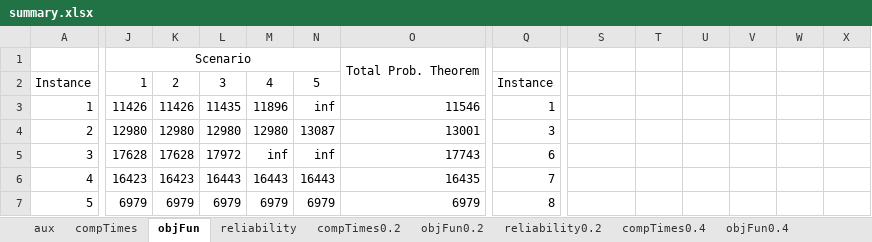
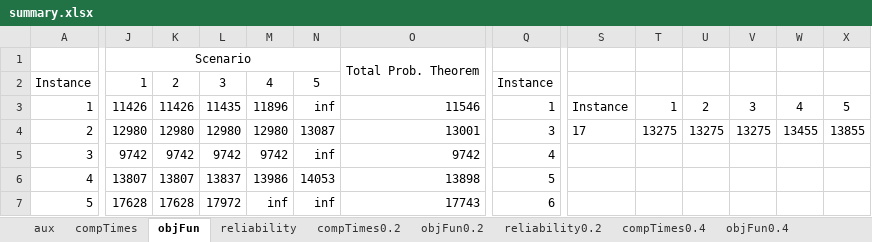
Before and after one commit to DCorredorM/SaRP, an Excel workbook: results/Chicago-Sketch/Scenarios/summary.xlsx, sheet objFun, drawn as a sheet; only a part is shown, gaps mark what is left out; values as stored, in another font and other column widths than the file's, no borders; charts and pictures and conditional formats not drawn; the diff covers the shown part only; the diff names each change by its address in the sheet, - before the commit and + after, or states it on an @@ line.

```diff
--- a/results/Chicago-Sketch/Scenarios/summary.xlsx (sheet objFun)
+++ b/results/Chicago-Sketch/Scenarios/summary.xlsx (sheet objFun)
-S3: (empty)
+S3: Instance
-T3: (empty)
+T3: 1
-U3: (empty)
+U3: 2
-V3: (empty)
+V3: 3
-W3: (empty)
+W3: 4
-X3: (empty)
+X3: 5
-S4: (empty)
+S4: 17
-T4: (empty)
+T4: 13275
-U4: (empty)
+U4: 13275
-V4: (empty)
+V4: 13275
-W4: (empty)
+W4: 13455
-X4: (empty)
+X4: 13855
-J5: 17628
+J5: 9742
-K5: 17628
+K5: 9742
-L5: 17972
+L5: 9742
-M5: inf
+M5: 9742
-O5: 17743
+O5: 9742
-Q5: 6
+Q5: 4
-J6: 16423
+J6: 13807
-K6: 16423
+K6: 13807
-L6: 16443
+L6: 13837
-M6: 16443
+M6: 13986
-N6: 16443
+N6: 14053
-O6: 16435
+O6: 13898
-Q6: 7
+Q6: 5
-J7: 6979
+J7: 17628
-K7: 6979
+K7: 17628
-L7: 6979
+L7: 17972
-M7: 6979
+M7: inf
-N7: 6979
+N7: inf
-O7: 6979
+O7: 17743
-Q7: 8
+Q7: 6
```
Also changed, not shown: 148 edited cells elsewhere in this sheet, formulas that keep their value, charts or pictures, 25 other files.
